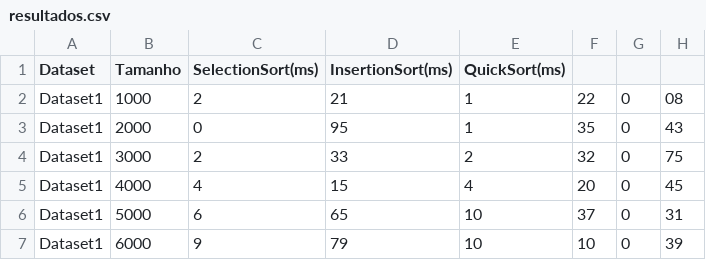
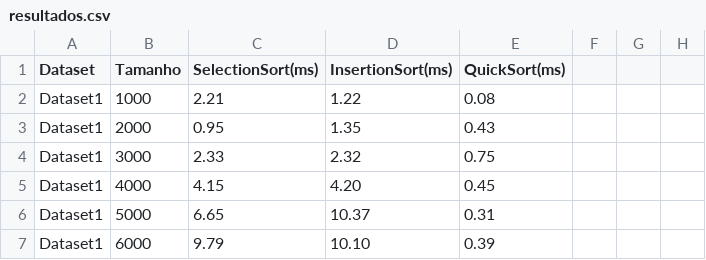
Before and after one commit to viniciusfga/java-data-structure, a CSV file: resultados.csv, drawn as a sheet; only a part is shown; the diff covers the shown part only.

Commit message:
fix: resultados.csv

```diff
--- a/resultados.csv
+++ b/resultados.csv
@@ -1,7 +1,7 @@
 Dataset,Tamanho,SelectionSort(ms),InsertionSort(ms),QuickSort(ms)
-Dataset1,1000,2,21,1,22,0,08
-Dataset1,2000,0,95,1,35,0,43
-Dataset1,3000,2,33,2,32,0,75
-Dataset1,4000,4,15,4,20,0,45
-Dataset1,5000,6,65,10,37,0,31
-Dataset1,6000,9,79,10,10,0,39
+Dataset1,1000,2.21,1.22,0.08
+Dataset1,2000,0.95,1.35,0.43
+Dataset1,3000,2.33,2.32,0.75
+Dataset1,4000,4.15,4.20,0.45
+Dataset1,5000,6.65,10.37,0.31
+Dataset1,6000,9.79,10.10,0.39
```
Also changed, not shown: 84 edited cells elsewhere in this file, 7 other files.
